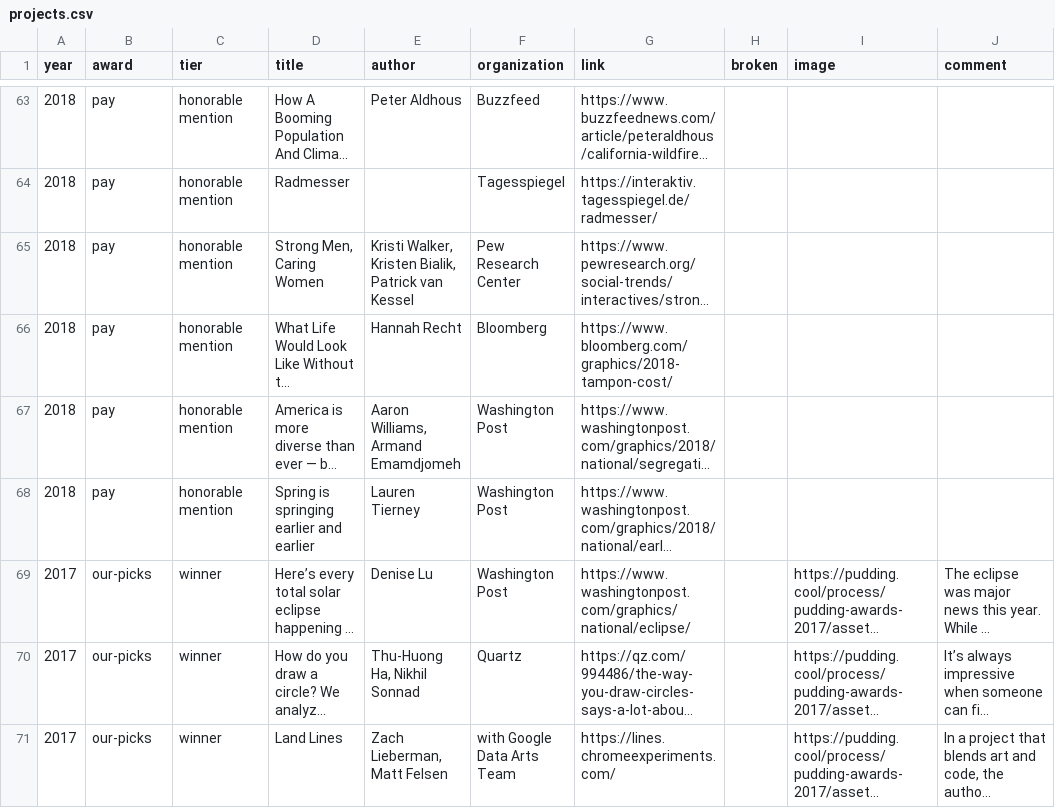
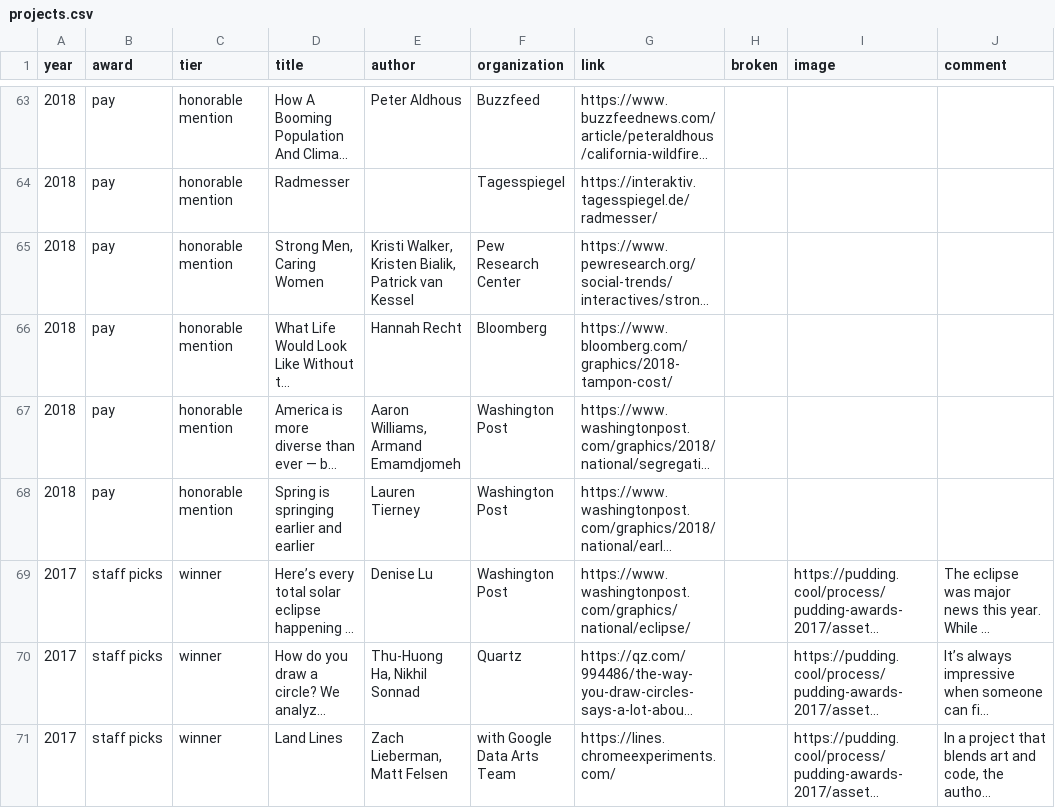
Before and after one commit to the-pudding/pudding-cup, a CSV file: src/data/projects.csv, drawn as a sheet; only a part is shown, gaps mark what is left out; long unchanged cells end in …; the diff covers the shown part only; the diff names each change by its address in the sheet, - before the commit and + after, or states it on an @@ line.

```diff
--- a/src/data/projects.csv
+++ b/src/data/projects.csv
-B69:B71 (award): our-picks
+B69:B71 (award): staff picks
```
Also changed, not shown: 7 edited cells elsewhere in this file, 8 other files.
